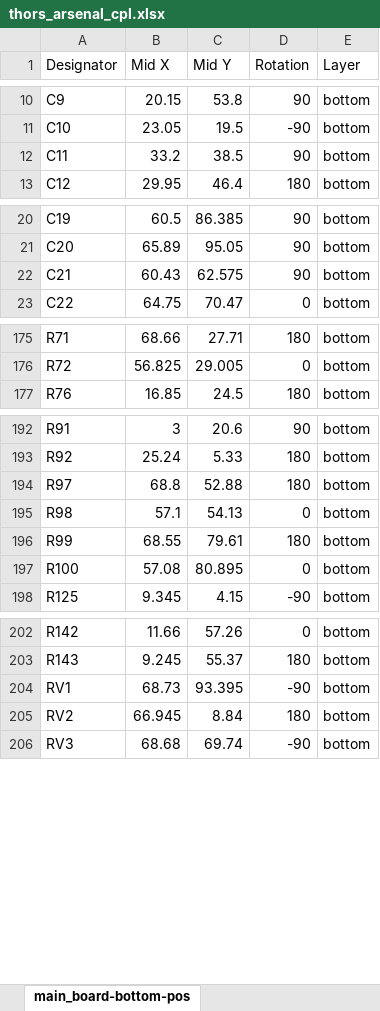
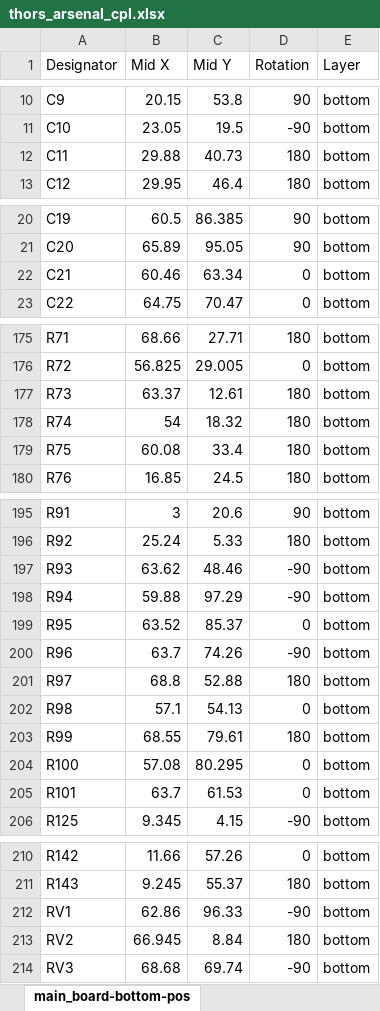
Before and after one commit to shannon-greenlight/Thors-Arsenal, an Excel workbook: main_board/fab/thors_arsenal_cpl.xlsx, sheet main_board-bottom-pos, drawn as a sheet; only a part is shown, gaps mark what is left out; values as stored, in another font and other column widths than the file's, no borders; table styles not drawn; addresses are those after the commit; the diff names each change by its address in the sheet, - before the commit and + after, or states it on an @@ line.

```diff
--- a/main_board/fab/thors_arsenal_cpl.xlsx (sheet main_board-bottom-pos)
+++ b/main_board/fab/thors_arsenal_cpl.xlsx (sheet main_board-bottom-pos)
-B12 (Mid X): 33.2
+B12 (Mid X): 29.88
-C12 (Mid Y): 38.5
+C12 (Mid Y): 40.73
-D12 (Rotation): 90
+D12 (Rotation): 180
-B22 (Mid X): 60.43
+B22 (Mid X): 60.46
-C22 (Mid Y): 62.575
+C22 (Mid Y): 63.34
-D22 (Rotation): 90
+D22 (Rotation): 0
+row 177: R73 | 63.37 | 12.61 | 180 | bottom
+row 178: R74 | 54 | 18.32 | 180 | bottom
+row 179: R75 | 60.08 | 33.4 | 180 | bottom
+row 197: R93 | 63.62 | 48.46 | -90 | bottom
+row 198: R94 | 59.88 | 97.29 | -90 | bottom
+row 199: R95 | 63.52 | 85.37 | 0 | bottom
+row 200: R96 | 63.7 | 74.26 | -90 | bottom
-C204 (Mid Y): 80.895
+C204 (Mid Y): 80.295
+row 205: R101 | 63.7 | 61.53 | 0 | bottom
-B212 (Mid X): 68.73
+B212 (Mid X): 62.86
-C212 (Mid Y): 93.395
+C212 (Mid Y): 96.33
```
Also changed, not shown: 29 other files.
